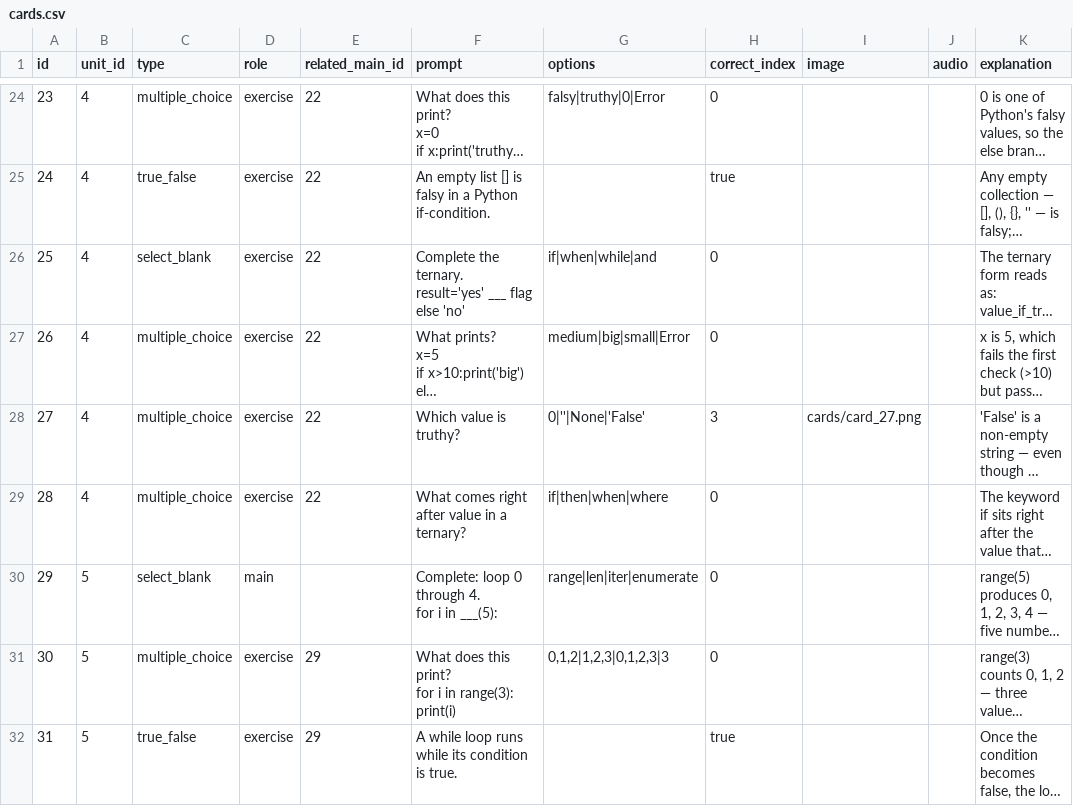
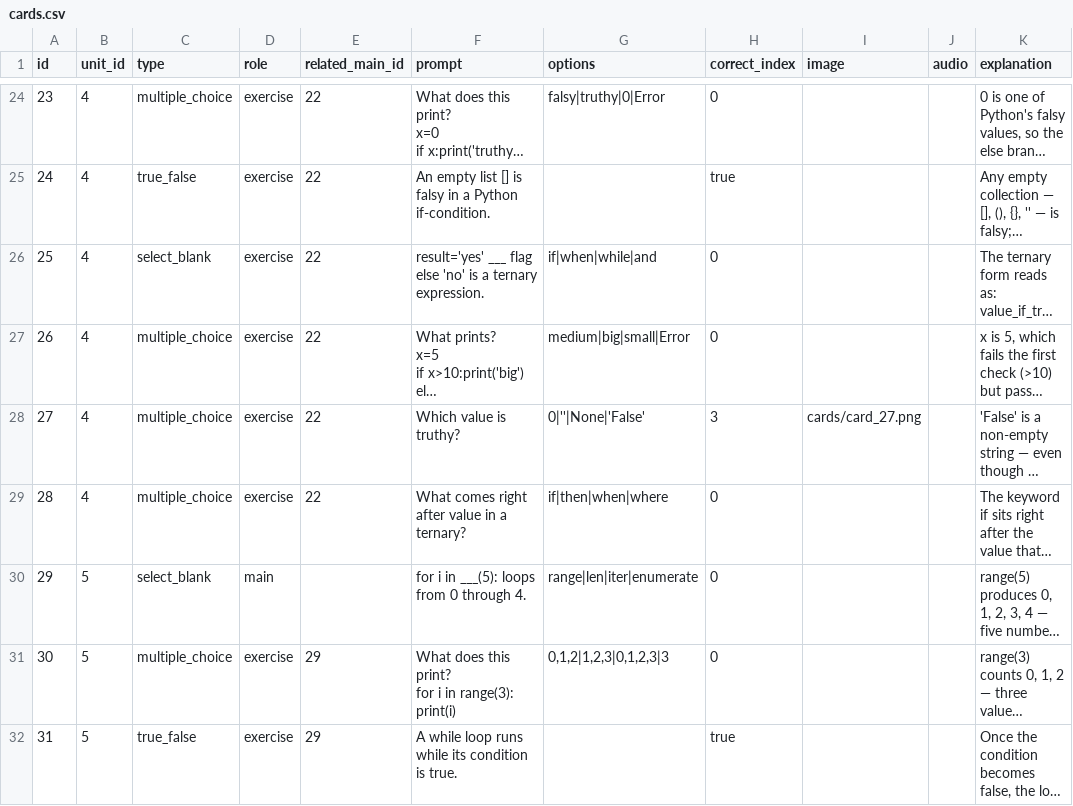
Before and after one commit to yaaddi-courses/python-basics, a CSV file: source/cards.csv, drawn as a sheet; only a part is shown, gaps mark what is left out; long unchanged cells end in …; ↵ is a line break in a cell; the diff covers the shown part only; the diff names each change by its address in the sheet, - before the commit and + after, or states it on an @@ line.

Commit message:
Fix select_blank cards with embedded newlines that broke course install
53 select_blank prompts used a multi-line "Complete: ...\ncode___here"
format that the app's importer rejects. Rewrote each as a single
inline line, and de-duplicated 3 pairs of near-identical questions
that the rewrite would otherwise have collapsed into exact duplicates.
Also syncs validate_course.py's new select_blank newline hard-error.

```diff
--- a/source/cards.csv
+++ b/source/cards.csv
-F26 (prompt): Complete the ternary. ↵ result='yes' ___ flag else 'no'
+F26 (prompt): result='yes' ___ flag else 'no' is a ternary expression.
-F30 (prompt): Complete: loop 0 through 4. ↵ for i in ___(5):
+F30 (prompt): for i in ___(5): loops from 0 through 4.
```
Also changed, not shown: 51 edited cells elsewhere in this file, 2 other files.
